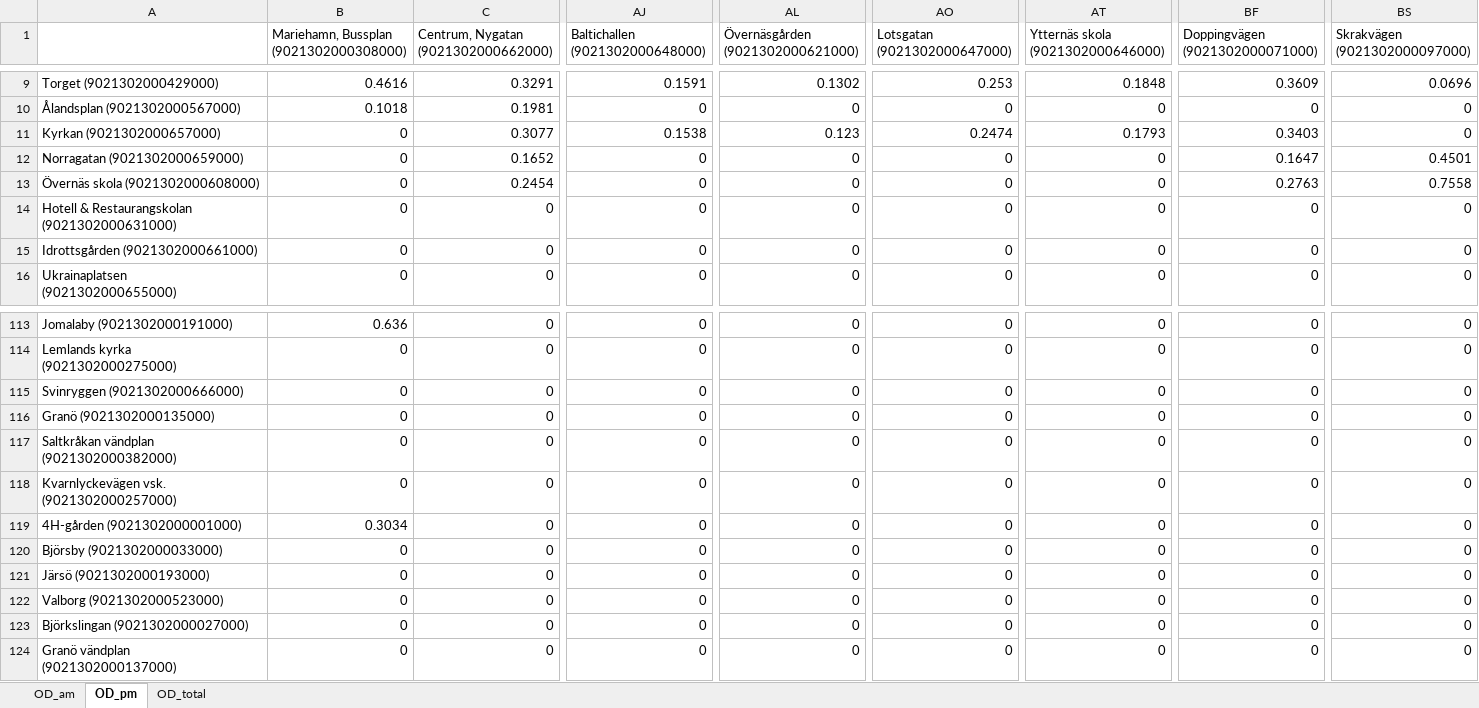
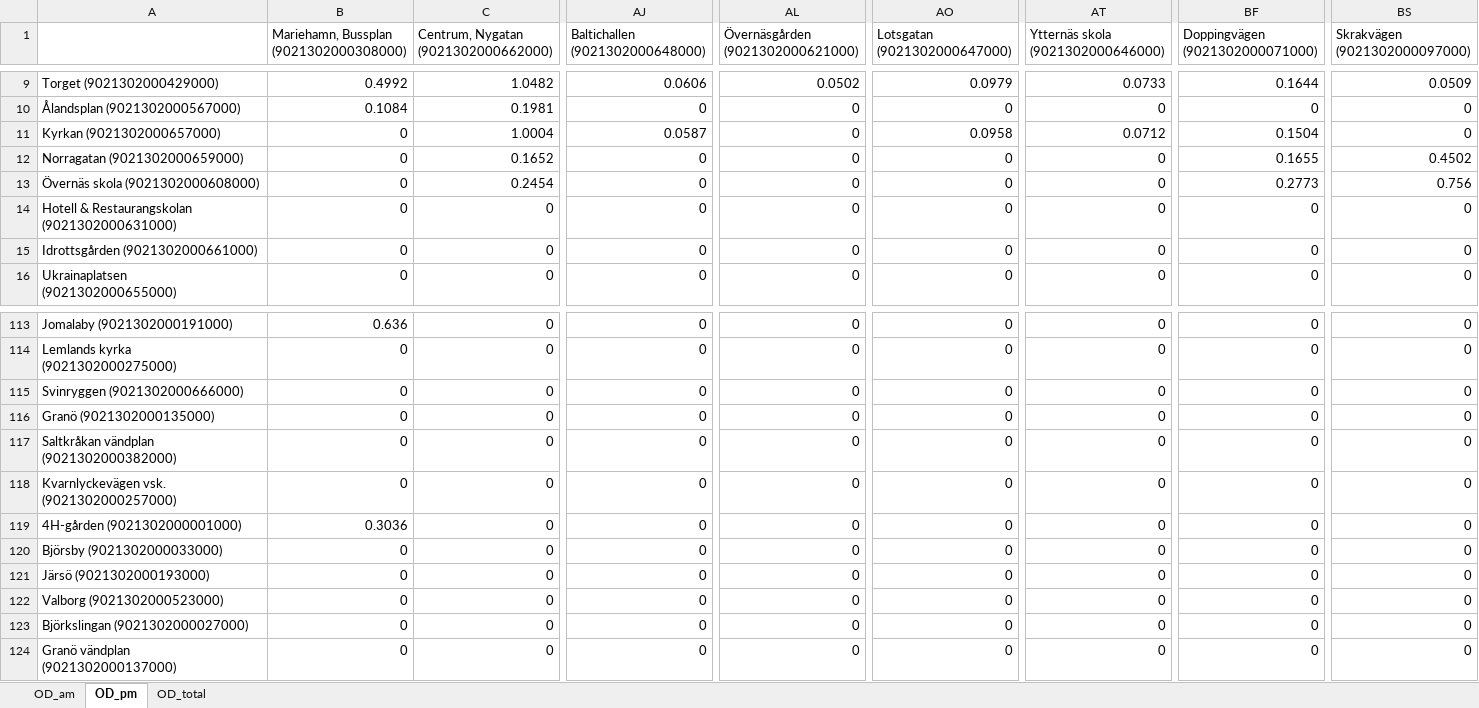
Before and after one commit to HEVI-SE/OD_Matrix, an Excel workbook: output/od_matrix_stoparea.xlsx, sheet OD_pm, drawn as a sheet; only a part is shown, gaps mark what is left out; values as stored, in another font and other column widths than the file's, no borders; the diff covers the shown part only; the diff names each change by its address in the sheet, - before the commit and + after, or states it on an @@ line.

```diff
--- a/output/od_matrix_stoparea.xlsx (sheet OD_pm)
+++ b/output/od_matrix_stoparea.xlsx (sheet OD_pm)
-B9: 0.4616
+B9: 0.4992
-C9: 0.3291
+C9: 1.0482
-AJ9 (Baltichallen (9021302000648000)): 0.1591
+AJ9 (Baltichallen (9021302000648000)): 0.0606
-AL9 (Övernäsgården (9021302000621000)): 0.1302
+AL9 (Övernäsgården (9021302000621000)): 0.0502
-AO9 (Lotsgatan (9021302000647000)): 0.253
+AO9 (Lotsgatan (9021302000647000)): 0.0979
-AT9: 0.1848
+AT9: 0.0733
-BF9 (Doppingvägen (9021302000071000)): 0.3609
+BF9 (Doppingvägen (9021302000071000)): 0.1644
-BS9 (Skrakvägen (9021302000097000)): 0.0696
+BS9 (Skrakvägen (9021302000097000)): 0.0509
-B10: 0.1018
+B10: 0.1084
-C11: 0.3077
+C11: 1.0004
-AJ11 (Baltichallen (9021302000648000)): 0.1538
+AJ11 (Baltichallen (9021302000648000)): 0.0587
-AL11 (Övernäsgården (9021302000621000)): 0.123
+AL11 (Övernäsgården (9021302000621000)): 0
-AO11 (Lotsgatan (9021302000647000)): 0.2474
+AO11 (Lotsgatan (9021302000647000)): 0.0958
-AT11: 0.1793
+AT11: 0.0712
-BF11 (Doppingvägen (9021302000071000)): 0.3403
+BF11 (Doppingvägen (9021302000071000)): 0.1504
-BF12 (Doppingvägen (9021302000071000)): 0.1647
+BF12 (Doppingvägen (9021302000071000)): 0.1655
-BS12 (Skrakvägen (9021302000097000)): 0.4501
+BS12 (Skrakvägen (9021302000097000)): 0.4502
-BF13 (Doppingvägen (9021302000071000)): 0.2763
+BF13 (Doppingvägen (9021302000071000)): 0.2773
-BS13 (Skrakvägen (9021302000097000)): 0.7558
+BS13 (Skrakvägen (9021302000097000)): 0.756
-B119: 0.3034
+B119: 0.3036
```
Also changed, not shown: 497 edited cells elsewhere in this sheet, sheet OD_total, sheet OD_am, output/od_long_format.xlsx, 8 other files.
